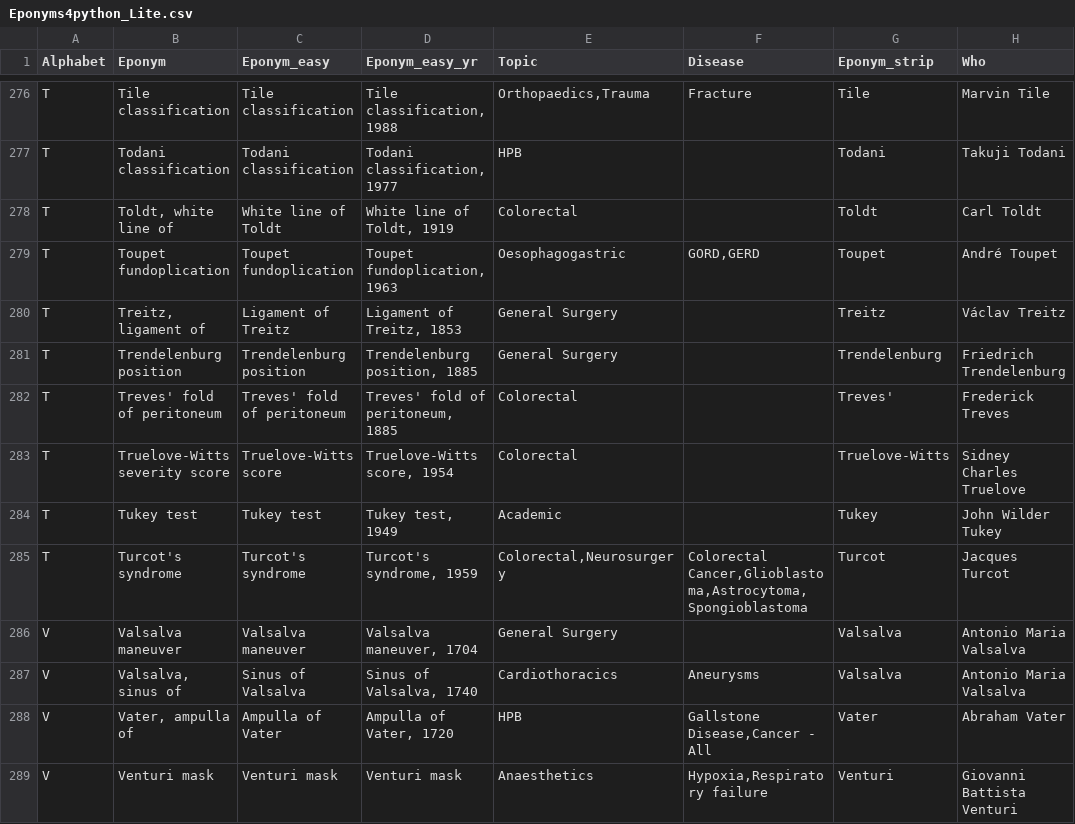
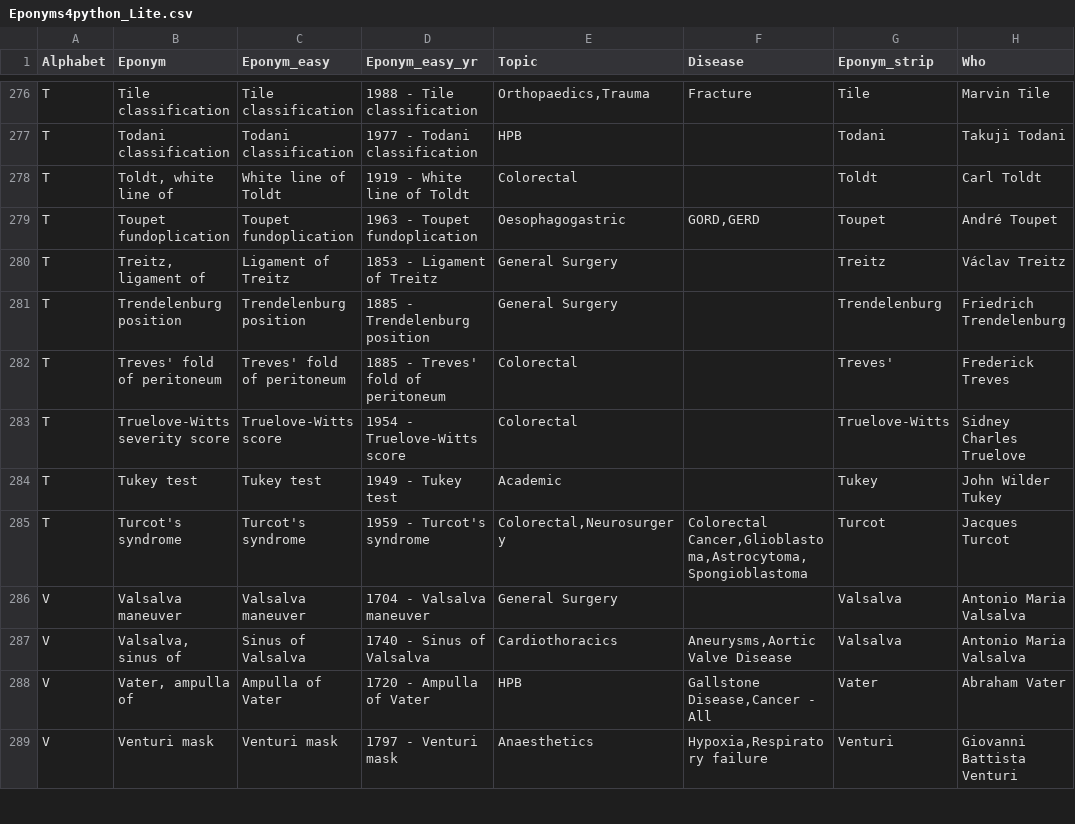
Before and after one commit to HayesAJ83/SurgicalEps_01, a CSV file: Eponyms4python_Lite.csv, drawn as a sheet; only a part is shown, gaps mark what is left out; the diff covers the shown part only; the diff names each change by its address in the sheet, - before the commit and + after, or states it on an @@ line.

```diff
--- a/Eponyms4python_Lite.csv
+++ b/Eponyms4python_Lite.csv
-D276 (Eponym_easy_yr): Tile classification, 1988
+D276 (Eponym_easy_yr): 1988 - Tile classification
-D277 (Eponym_easy_yr): Todani classification, 1977
+D277 (Eponym_easy_yr): 1977 - Todani classification
-D278 (Eponym_easy_yr): White line of Toldt, 1919
+D278 (Eponym_easy_yr): 1919 - White line of Toldt
-D279 (Eponym_easy_yr): Toupet fundoplication, 1963
+D279 (Eponym_easy_yr): 1963 - Toupet fundoplication
-D280 (Eponym_easy_yr): Ligament of Treitz, 1853
+D280 (Eponym_easy_yr): 1853 - Ligament of Treitz
-D281 (Eponym_easy_yr): Trendelenburg position, 1885
+D281 (Eponym_easy_yr): 1885 - Trendelenburg position
-D282 (Eponym_easy_yr): Treves' fold of peritoneum, 1885
+D282 (Eponym_easy_yr): 1885 - Treves' fold of peritoneum
-D283 (Eponym_easy_yr): Truelove-Witts score, 1954
+D283 (Eponym_easy_yr): 1954 - Truelove-Witts score
-D284 (Eponym_easy_yr): Tukey test, 1949
+D284 (Eponym_easy_yr): 1949 - Tukey test
-D285 (Eponym_easy_yr): Turcot's syndrome, 1959
+D285 (Eponym_easy_yr): 1959 - Turcot's syndrome
-D286 (Eponym_easy_yr): Valsalva maneuver, 1704
+D286 (Eponym_easy_yr): 1704 - Valsalva maneuver
-D287 (Eponym_easy_yr): Sinus of Valsalva, 1740
+D287 (Eponym_easy_yr): 1740 - Sinus of Valsalva
-F287 (Disease): Aneurysms
+F287 (Disease): Aneurysms,Aortic Valve Disease
-D288 (Eponym_easy_yr): Ampulla of Vater, 1720
+D288 (Eponym_easy_yr): 1720 - Ampulla of Vater
-D289 (Eponym_easy_yr): Venturi mask
+D289 (Eponym_easy_yr): 1797 - Venturi mask
```
Also changed, not shown: 81 edited cells elsewhere in this file.
